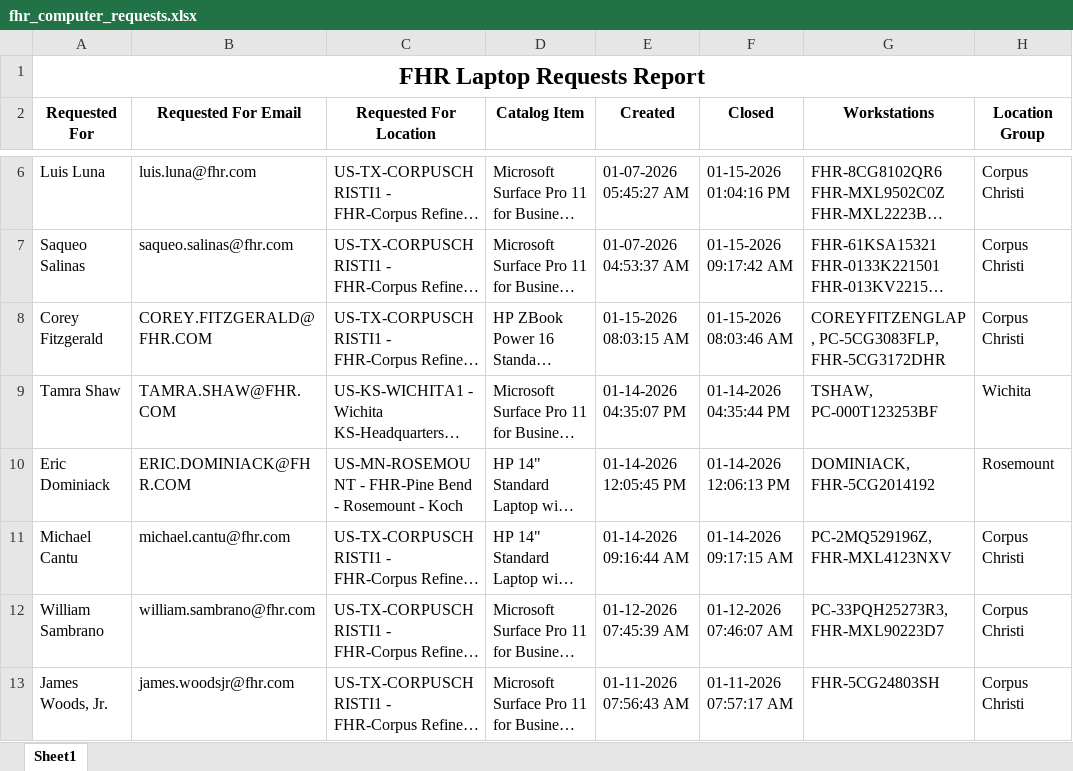
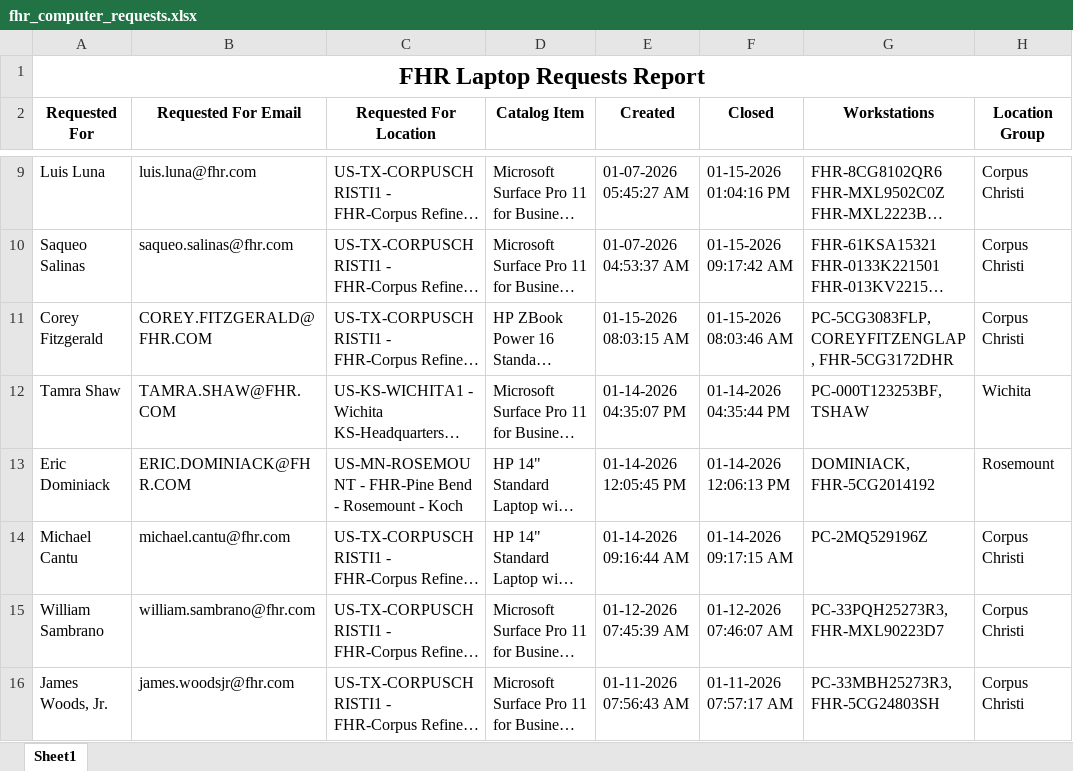
Before and after one commit to ellis-massey-FHR/fhr-device-audit, an Excel workbook: output/fhr_computer_requests.xlsx, sheet Sheet1, drawn as a sheet; only a part is shown, gaps mark what is left out; long unchanged cells end in …; values as stored, in another font and other column widths than the file's, no borders; charts and pictures not drawn; addresses are those after the commit; the diff covers the shown part only; the diff names each change by its address in the sheet, - before the commit and + after, or states it on an @@ line.

```diff
--- a/output/fhr_computer_requests.xlsx (sheet Sheet1)
+++ b/output/fhr_computer_requests.xlsx (sheet Sheet1)
-G11 (Workstations): COREYFITZENGLAP, PC-5CG3083FLP, FHR-5CG3172DHR
+G11 (Workstations): PC-5CG3083FLP, COREYFITZENGLAP, FHR-5CG3172DHR
-G12 (Workstations): TSHAW, PC-000T123253BF
+G12 (Workstations): PC-000T123253BF, TSHAW
-G14 (Workstations): PC-2MQ529196Z, FHR-MXL4123NXV
+G14 (Workstations): PC-2MQ529196Z
-G16 (Workstations): FHR-5CG24803SH
+G16 (Workstations): PC-33MBH25273R3, FHR-5CG24803SH
```
Also changed, not shown: 3 added rows, 3 removed rows and 21 edited cells elsewhere in this sheet, charts or pictures.
